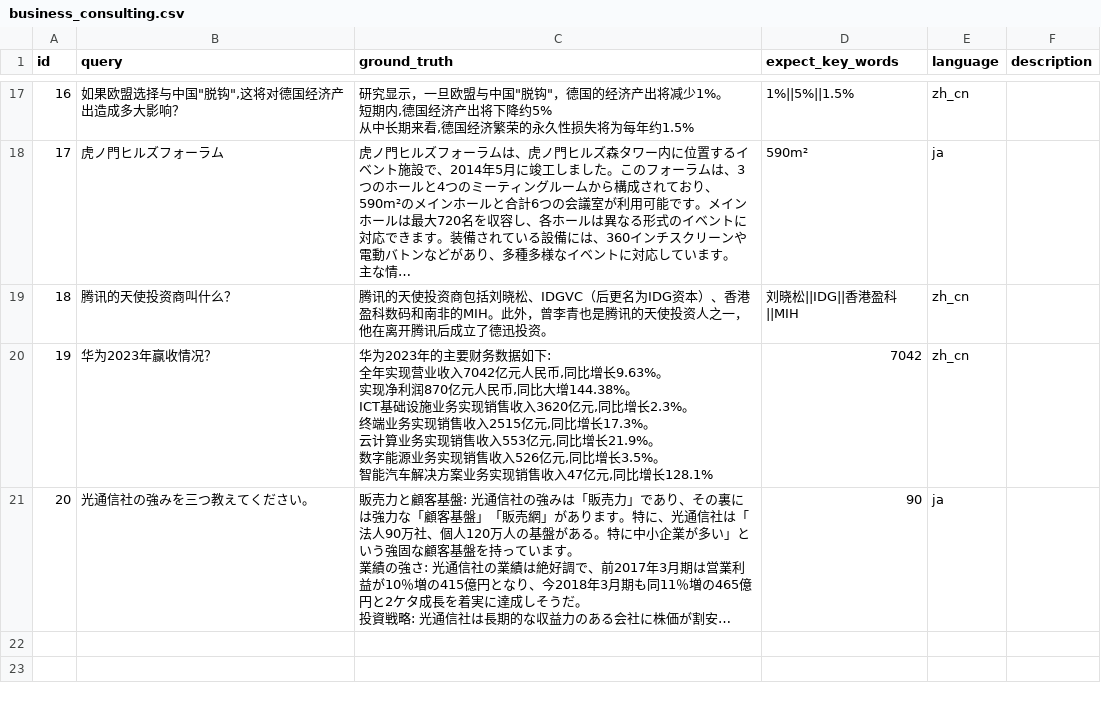
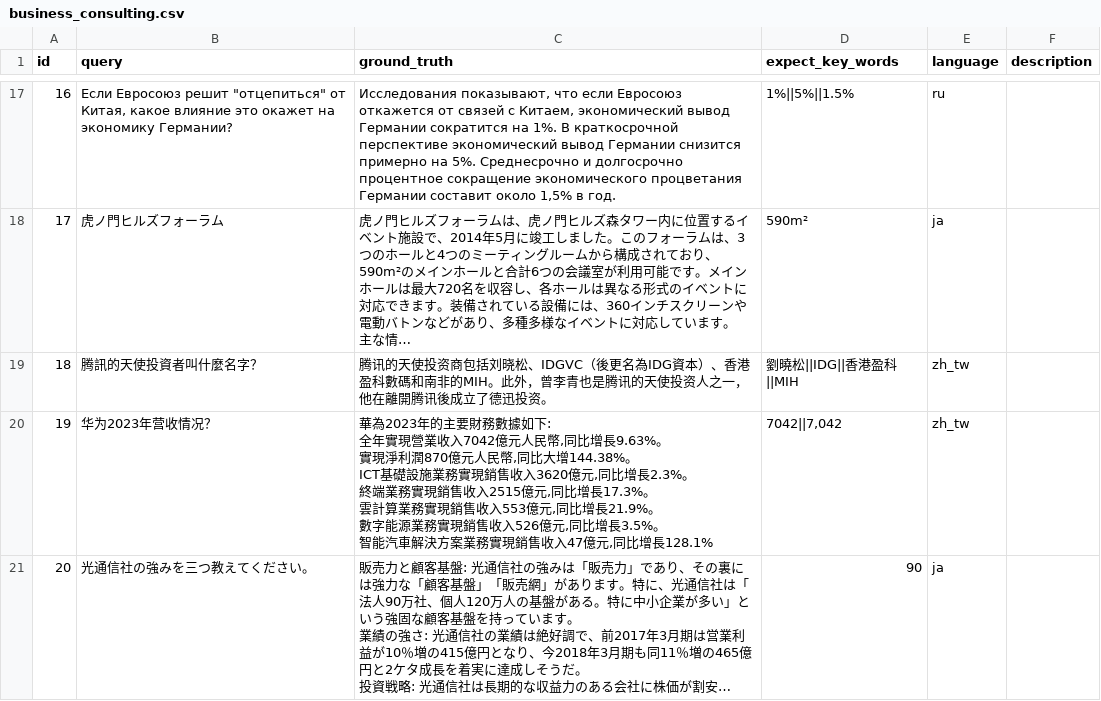
Before and after one commit to sparticleinc/ASEED, a CSV file: datasets/business_consulting.csv, drawn as a sheet; only a part is shown, gaps mark what is left out; long unchanged cells end in …; ↵ is a line break in a cell; the diff covers the shown part only; the diff names each change by its address in the sheet, - before the commit and + after, or states it on an @@ line.

```diff
--- a/datasets/business_consulting.csv
+++ b/datasets/business_consulting.csv
-B17 (query): 如果欧盟选择与中国"脱钩",这将对德国经济产出造成多大影响？
+B17 (query): Если Евросоюз решит "отцепиться" от Китая, какое влияние это окажет на экономику Германии?
-C17 (ground_truth): 研究显示，一旦欧盟与中国"脱钩"，德国的经济产出将减少1%。 ↵ 短期内,德国经济产出将下降约5% ↵ 从中长期来看,德国经济繁荣的永久性损失将为每年约1.5%
+C17 (ground_truth): Исследования показывают, что если Евросоюз откажется от связей с Китаем, экономический вывод Германии сократится на 1%. В краткосрочной перспективе экономический вывод Германии снизится примерно на 5%. Среднесрочно и долгосрочно процентное сокращение экономического процветания Германии составит около 1,5% в год.
-E17 (language): zh_cn
+E17 (language): ru
-B19 (query): 腾讯的天使投资商叫什么？
+B19 (query): 腾訊的天使投資者叫什麼名字？
-C19 (ground_truth): …松、IDGVC（后更名为IDG资本）、香港盈科数码和南非的MIH。此外，曾李青也是腾讯的天使投资人之一，他在离开腾讯后成立了德…
+C19 (ground_truth): …松、IDGVC（後更名為IDG資本）、香港盈科數碼和南非的MIH。此外，曾李青也是腾讯的天使投资人之一，他在離開腾讯後成立了德…
-D19 (expect_key_words): 刘晓松||IDG||香港盈科||MIH
+D19 (expect_key_words): 劉曉松||IDG||香港盈科||MIH
-E19:E20 (language): zh_cn
+E19:E20 (language): zh_tw
-B20 (query): 华为2023年赢收情况？
+B20 (query): 华为2023年营收情况？
-C20 (ground_truth): 华为2023年的主要财务数据如下: ↵ 全年实现营业收入7042亿元人民币,同比增长9.63%。 ↵ 实现净利润870亿元人民币,同比大增144.38%。 ↵ ICT基础设施业务实现销售收入3620亿元,同比增长2.3%。 ↵ 终端业务实现销售收入2515亿元,同比增长17.3%。 ↵ 云计算业务实现销售收入553亿元,同比增长21.9%。 ↵ 数字能源业务实现销售收入526亿元,同比增长3.5%。 ↵ 智能汽车解决方案业务实现销售收入47亿元,同比增长128.1%
+C20 (ground_truth): 華為2023年的主要財務數據如下: ↵ 全年實現營業收入7042億元人民幣,同比增長9.63%。 ↵ 實現淨利潤870億元人民幣,同比大增144.38%。 ↵ ICT基礎設施業務實現銷售收入3620億元,同比增長2.3%。 ↵ 終端業務實現銷售收入2515億元,同比增長17.3%。 ↵ 雲計算業務實現銷售收入553億元,同比增長21.9%。 ↵ 數字能源業務實現銷售收入526億元,同比增長3.5%。 ↵ 智能汽車解決方案業務實現銷售收入47億元,同比增長128.1%
-D20 (expect_key_words): 7042
+D20 (expect_key_words): 7042||7,042
```
Also changed, not shown: 31 edited cells elsewhere in this file, datasets/local_search.csv, datasets/products_search.csv, 2 other files.
